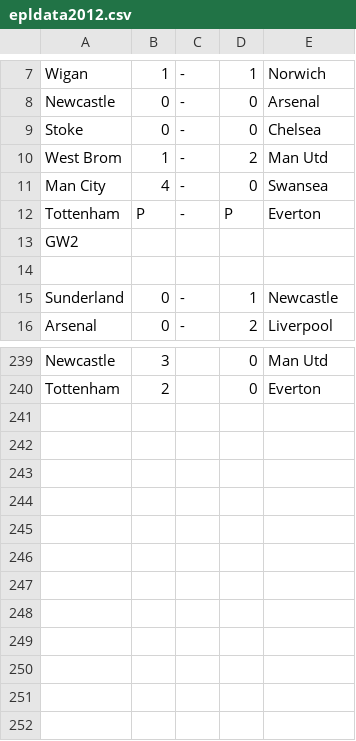
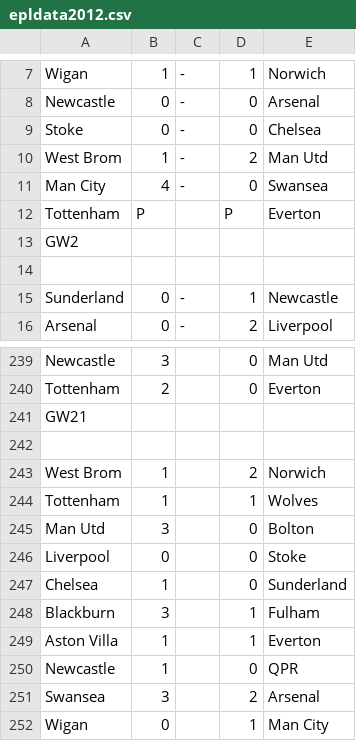
Before and after one commit to ahmedammar/geneticprogramming_ecj, a CSV file: data/epldata2012.csv, drawn as a sheet; only a part is shown, gaps mark what is left out.

```diff
--- a/data/epldata2012.csv
+++ b/data/epldata2012.csv
@@ -11,3 +11,3 @@ West Brom,1,-,2,Man Utd
 Man City,4,-,0,Swansea
-Tottenham,P,-,P,Everton
+Tottenham,P,,P,Everton
 GW2,,,,
@@ -240 +240,13 @@ Newcastle,3,,0,Man Utd
 Tottenham,2,,0,Everton
+GW21,,,,
+,,,,
+West Brom,1,,2,Norwich
+Tottenham,1,,1,Wolves
+Man Utd,3,,0,Bolton
+Liverpool,0,,0,Stoke
+Chelsea,1,,0,Sunderland
+Blackburn,3,,1,Fulham
+Aston Villa,1,,1,Everton
+Newcastle,1,,0,QPR
+Swansea,3,,2,Arsenal
+Wigan,0,,1,Man City
```
Also changed, not shown: 3 other files.
